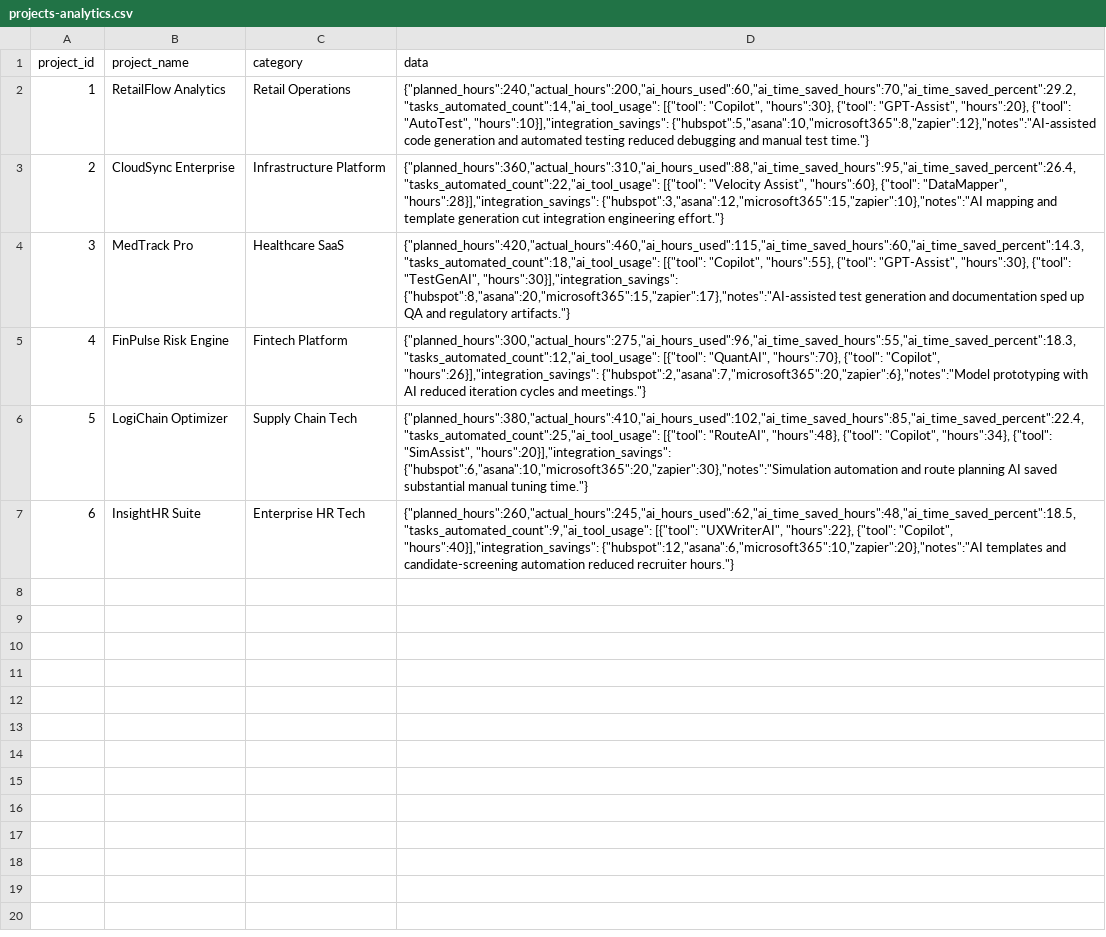
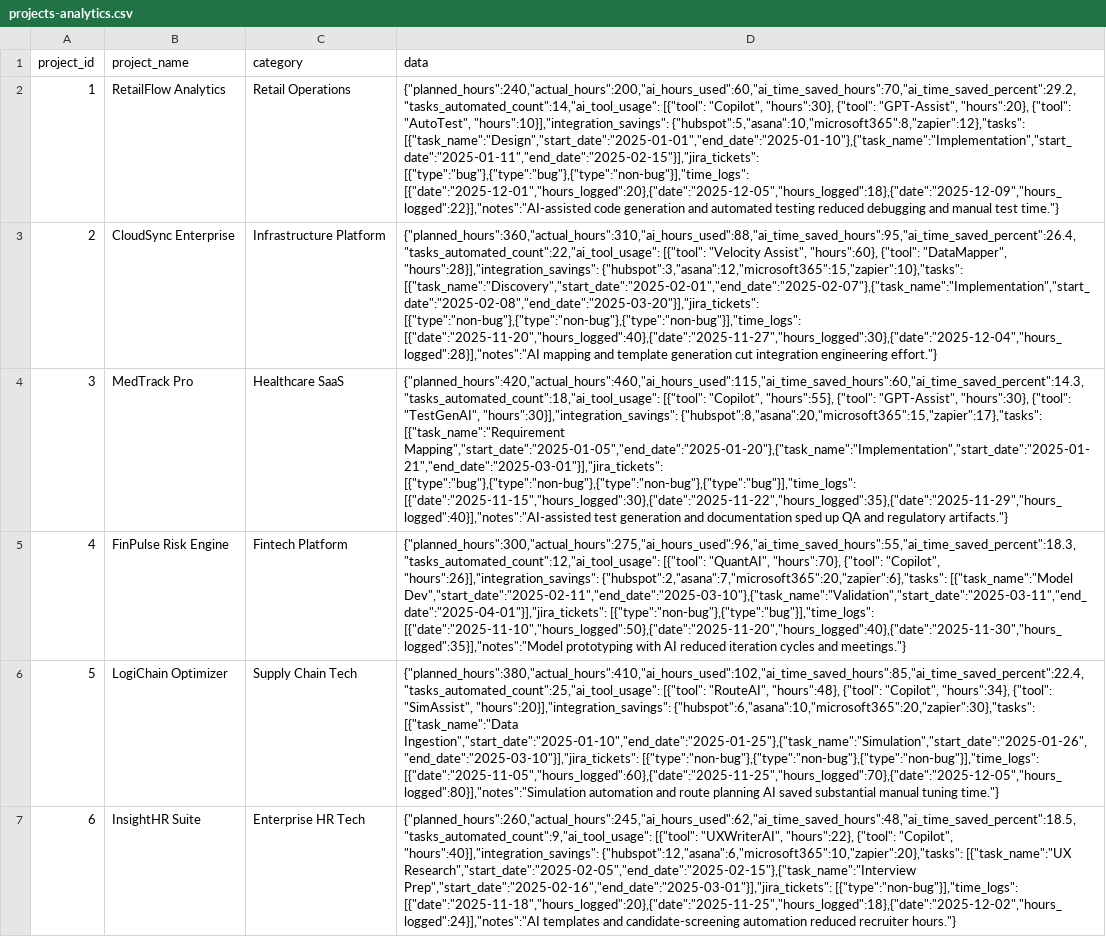
Before and after one commit to lavansh1306/NEW_Velocity_AI, a CSV file: public/data/projects-analytics.csv, drawn as a sheet; the diff names each change by its address in the sheet, - before the commit and + after, or states it on an @@ line.

```diff
--- a/public/data/projects-analytics.csv
+++ b/public/data/projects-analytics.csv
-D2 (data): …"AutoTest", "hours":10}],"integration_savings": {"hubspot":5,"asana":10,"microsoft365":8,"zapier":12},"notes":"AI-assisted code generation…
+D2 (data): …"AutoTest", "hours":10}],"integration_savings": {"hubspot":5,"asana":10,"microsoft365":8,"zapier":12},"tasks": [{"task_name":"Design","start_date":"2025-01-01","end_date":"2025-01-10"},{"task_name":"Implementation","start_date":"2025-01-11","end_date":"2025-02-15"}],"jira_tickets": [{"type":"bug"},{"type":"bug"},{"type":"non-bug"}],"time_logs": [{"date":"2025-12-01","hours_logged":20},{"date":"2025-12-05","hours_logged":18},{"date":"2025-12-09","hours_logged":22}],"notes":"AI-assisted code generation…
-D3 (data): …"DataMapper", "hours":28}],"integration_savings": {"hubspot":3,"asana":12,"microsoft365":15,"zapier":10},"notes":"AI mapping and…
+D3 (data): …"DataMapper", "hours":28}],"integration_savings": {"hubspot":3,"asana":12,"microsoft365":15,"zapier":10},"tasks": [{"task_name":"Discovery","start_date":"2025-02-01","end_date":"2025-02-07"},{"task_name":"Implementation","start_date":"2025-02-08","end_date":"2025-03-20"}],"jira_tickets": [{"type":"non-bug"},{"type":"non-bug"},{"type":"non-bug"}],"time_logs": [{"date":"2025-11-20","hours_logged":40},{"date":"2025-11-27","hours_logged":30},{"date":"2025-12-04","hours_logged":28}],"notes":"AI mapping and…
-D4 (data): …"TestGenAI", "hours":30}],"integration_savings": {"hubspot":8,"asana":20,"microsoft365":15,"zapier":17},"notes":"AI-assisted test generation…
+D4 (data): …"TestGenAI", "hours":30}],"integration_savings": {"hubspot":8,"asana":20,"microsoft365":15,"zapier":17},"tasks": [{"task_name":"Requirement Mapping","start_date":"2025-01-05","end_date":"2025-01-20"},{"task_name":"Implementation","start_date":"2025-01-21","end_date":"2025-03-01"}],"jira_tickets": [{"type":"bug"},{"type":"non-bug"},{"type":"non-bug"},{"type":"bug"}],"time_logs": [{"date":"2025-11-15","hours_logged":30},{"date":"2025-11-22","hours_logged":35},{"date":"2025-11-29","hours_logged":40}],"notes":"AI-assisted test generation…
-D5 (data): …"Copilot", "hours":26}],"integration_savings": {"hubspot":2,"asana":7,"microsoft365":20,"zapier":6},"notes":"Model prototyping with…
+D5 (data): …"Copilot", "hours":26}],"integration_savings": {"hubspot":2,"asana":7,"microsoft365":20,"zapier":6},"tasks": [{"task_name":"Model Dev","start_date":"2025-02-11","end_date":"2025-03-10"},{"task_name":"Validation","start_date":"2025-03-11","end_date":"2025-04-01"}],"jira_tickets": [{"type":"non-bug"},{"type":"bug"}],"time_logs": [{"date":"2025-11-10","hours_logged":50},{"date":"2025-11-20","hours_logged":40},{"date":"2025-11-30","hours_logged":35}],"notes":"Model prototyping with…
-D6 (data): …"SimAssist", "hours":20}],"integration_savings": {"hubspot":6,"asana":10,"microsoft365":20,"zapier":30},"notes":"Simulation automation and…
+D6 (data): …"SimAssist", "hours":20}],"integration_savings": {"hubspot":6,"asana":10,"microsoft365":20,"zapier":30},"tasks": [{"task_name":"Data Ingestion","start_date":"2025-01-10","end_date":"2025-01-25"},{"task_name":"Simulation","start_date":"2025-01-26","end_date":"2025-03-10"}],"jira_tickets": [{"type":"non-bug"},{"type":"non-bug"},{"type":"non-bug"}],"time_logs": [{"date":"2025-11-05","hours_logged":60},{"date":"2025-11-25","hours_logged":70},{"date":"2025-12-05","hours_logged":80}],"notes":"Simulation automation and…
-D7 (data): …"Copilot", "hours":40}],"integration_savings": {"hubspot":12,"asana":6,"microsoft365":10,"zapier":20},"notes":"AI templates and…
+D7 (data): …"Copilot", "hours":40}],"integration_savings": {"hubspot":12,"asana":6,"microsoft365":10,"zapier":20},"tasks": [{"task_name":"UX Research","start_date":"2025-02-05","end_date":"2025-02-15"},{"task_name":"Interview Prep","start_date":"2025-02-16","end_date":"2025-03-01"}],"jira_tickets": [{"type":"non-bug"}],"time_logs": [{"date":"2025-11-18","hours_logged":20},{"date":"2025-11-25","hours_logged":18},{"date":"2025-12-02","hours_logged":24}],"notes":"AI templates and…
```
Also changed, not shown: 26 other files.
